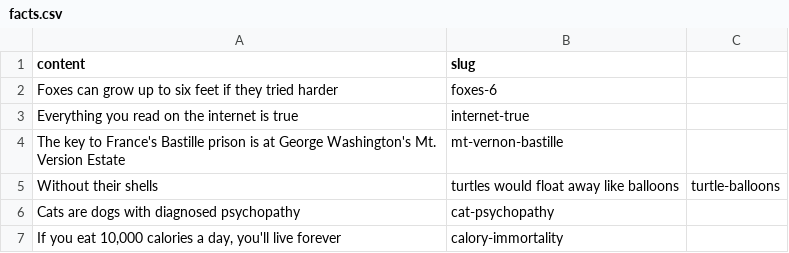
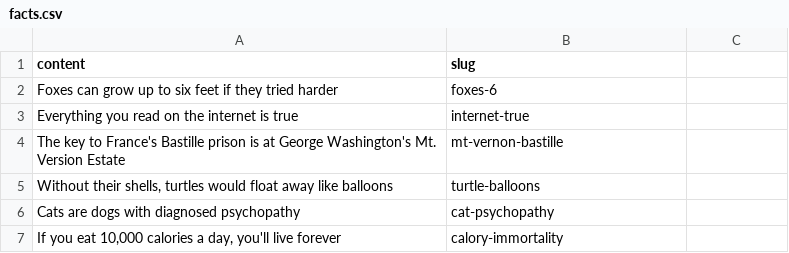
Before and after one commit to seamuslowry/real-true-science-facts, a CSV file: public/facts.csv, drawn as a sheet.

Commit message:
fix

```diff
--- a/public/facts.csv
+++ b/public/facts.csv
@@ -4,3 +4,3 @@ Everything you read on the internet is true,internet-true
 The key to France's Bastille prison is at George Washington's Mt. Version Estate,mt-vernon-bastille
-Without their shells, turtles would float away like balloons, turtle-balloons
+"Without their shells, turtles would float away like balloons", turtle-balloons
 Cats are dogs with diagnosed psychopathy, cat-psychopathy
```
